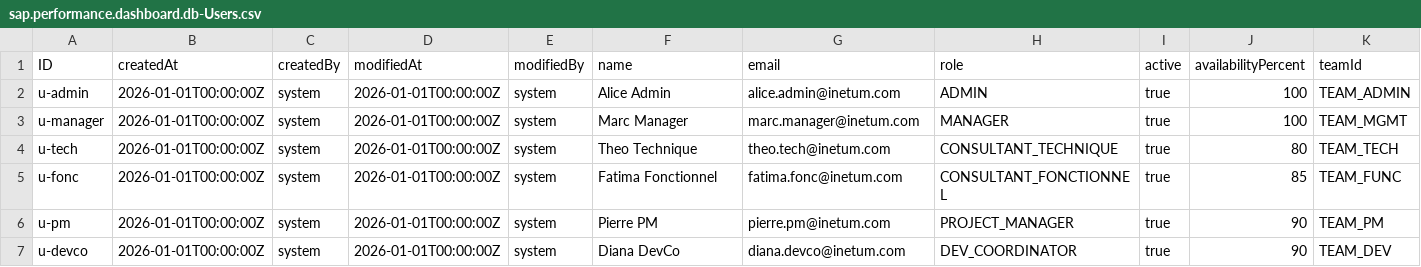
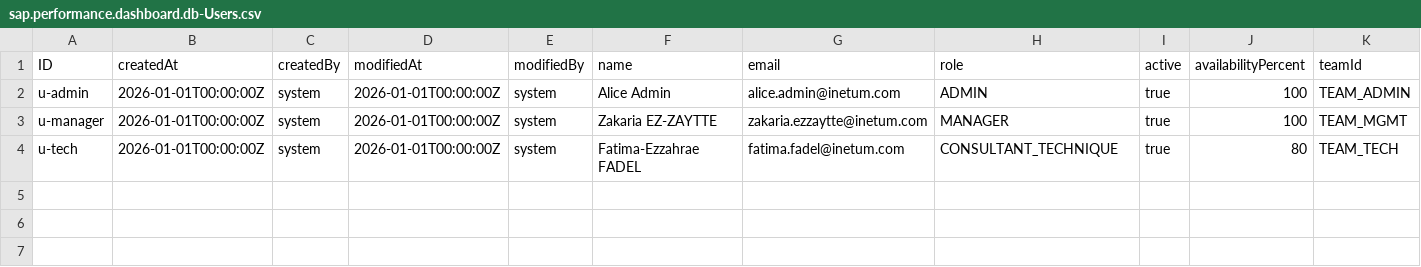
Before and after one commit to fatimaezzahraefadel/SAP-CAP, a CSV file: cap-backend/db/data/sap.performance.dashboard.db-Users.csv, drawn as a sheet; only a part is shown; rows hold the shown columns only; the diff names each change by its address in the sheet, - before the commit and + after, or states it on an @@ line.

Commit message:
feat: gestion conges/certificats - couleurs Inetum, consultants marocains, calendrier, admin manager

```diff
--- a/cap-backend/db/data/sap.performance.dashboard.db-Users.csv
+++ b/cap-backend/db/data/sap.performance.dashboard.db-Users.csv
-F3 (name): Marc Manager
+F3 (name): Zakaria EZ-ZAYTTE
-G3 (email): marc.manager@inetum.com
+G3 (email): zakaria.ezzaytte@inetum.com
-F4 (name): Theo Technique
+F4 (name): Fatima-Ezzahrae FADEL
-G4 (email): theo.tech@inetum.com
+G4 (email): fatima.fadel@inetum.com
-row 5: u-fonc | 2026-01-01T00:00:00Z | system | 2026-01-01T00:00:00Z | system | Fatima Fonctionnel | fatima.fonc@inetum.com | CONSULTANT_FONCTIONNEL | true | 85 | TEAM_FUNC
-row 6: u-pm | 2026-01-01T00:00:00Z | system | 2026-01-01T00:00:00Z | system | Pierre PM | pierre.pm@inetum.com | PROJECT_MANAGER | true | 90 | TEAM_PM
-row 7: u-devco | 2026-01-01T00:00:00Z | system | 2026-01-01T00:00:00Z | system | Diana DevCo | diana.devco@inetum.com | DEV_COORDINATOR | true | 90 | TEAM_DEV
```
Also changed, not shown: cap-backend/db/data/sap.performance.dashboard.db-Employes.csv, 40 other files.
